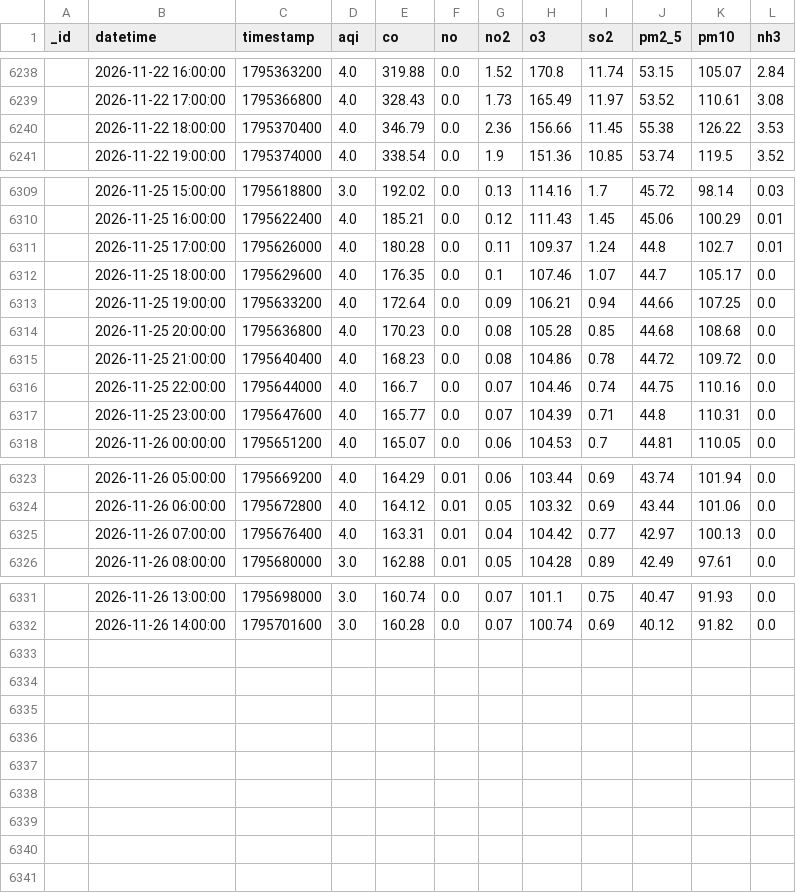
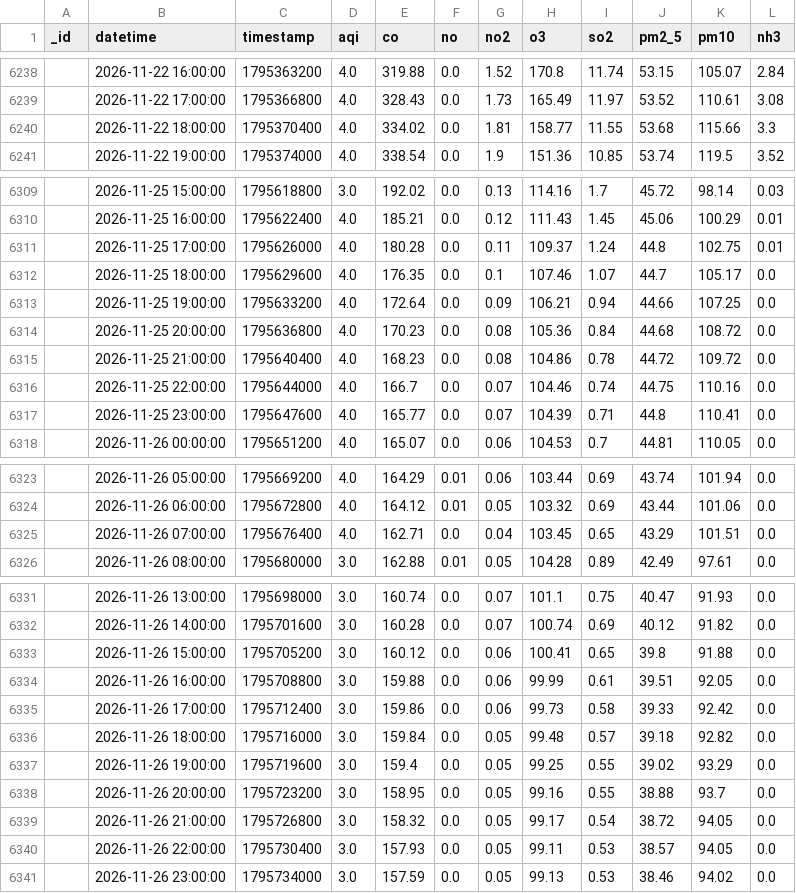
Before and after one commit to uzairharoon-dev/AQI-Predictor-End-to-End-ML-Pipeline-, a CSV file: data/aqi_data.csv, drawn as a sheet; only a part is shown, gaps mark what is left out.

```diff
--- a/data/aqi_data.csv
+++ b/data/aqi_data.csv
@@ -6239,3 +6239,3 @@ _id,datetime,timestamp,aqi,co,no,no2,o3,so2,pm2_5,pm10,nh3
 ,2026-11-22 17:00:00,1795366800,4.0,328.43,0.0,1.73,165.49,11.97,53.52,110.61,3.08
-,2026-11-22 18:00:00,1795370400,4.0,346.79,0.0,2.36,156.66,11.45,55.38,126.22,3.53
+,2026-11-22 18:00:00,1795370400,4.0,334.02,0.0,1.81,158.77,11.55,53.68,115.66,3.3
 ,2026-11-22 19:00:00,1795374000,4.0,338.54,0.0,1.9,151.36,10.85,53.74,119.5,3.52
@@ -6310,9 +6310,9 @@ _id,datetime,timestamp,aqi,co,no,no2,o3,so2,pm2_5,pm10,nh3
 ,2026-11-25 16:00:00,1795622400,4.0,185.21,0.0,0.12,111.43,1.45,45.06,100.29,0.01
-,2026-11-25 17:00:00,1795626000,4.0,180.28,0.0,0.11,109.37,1.24,44.8,102.7,0.01
+,2026-11-25 17:00:00,1795626000,4.0,180.28,0.0,0.11,109.37,1.24,44.8,102.75,0.01
 ,2026-11-25 18:00:00,1795629600,4.0,176.35,0.0,0.1,107.46,1.07,44.7,105.17,0.0
 ,2026-11-25 19:00:00,1795633200,4.0,172.64,0.0,0.09,106.21,0.94,44.66,107.25,0.0
-,2026-11-25 20:00:00,1795636800,4.0,170.23,0.0,0.08,105.28,0.85,44.68,108.68,0.0
+,2026-11-25 20:00:00,1795636800,4.0,170.23,0.0,0.08,105.36,0.84,44.68,108.72,0.0
 ,2026-11-25 21:00:00,1795640400,4.0,168.23,0.0,0.08,104.86,0.78,44.72,109.72,0.0
 ,2026-11-25 22:00:00,1795644000,4.0,166.7,0.0,0.07,104.46,0.74,44.75,110.16,0.0
-,2026-11-25 23:00:00,1795647600,4.0,165.77,0.0,0.07,104.39,0.71,44.8,110.31,0.0
+,2026-11-25 23:00:00,1795647600,4.0,165.77,0.0,0.07,104.39,0.71,44.8,110.41,0.0
 ,2026-11-26 00:00:00,1795651200,4.0,165.07,0.0,0.06,104.53,0.7,44.81,110.05,0.0
@@ -6324,3 +6324,3 @@ _id,datetime,timestamp,aqi,co,no,no2,o3,so2,pm2_5,pm10,nh3
 ,2026-11-26 06:00:00,1795672800,4.0,164.12,0.01,0.05,103.32,0.69,43.44,101.06,0.0
-,2026-11-26 07:00:00,1795676400,4.0,163.31,0.01,0.04,104.42,0.77,42.97,100.13,0.0
+,2026-11-26 07:00:00,1795676400,4.0,162.71,0.0,0.04,103.45,0.65,43.29,101.51,0.0
 ,2026-11-26 08:00:00,1795680000,3.0,162.88,0.01,0.05,104.28,0.89,42.49,97.61,0.0
@@ -6332 +6332,10 @@ _id,datetime,timestamp,aqi,co,no,no2,o3,so2,pm2_5,pm10,nh3
 ,2026-11-26 14:00:00,1795701600,3.0,160.28,0.0,0.07,100.74,0.69,40.12,91.82,0.0
+,2026-11-26 15:00:00,1795705200,3.0,160.12,0.0,0.06,100.41,0.65,39.8,91.88,0.0
+,2026-11-26 16:00:00,1795708800,3.0,159.88,0.0,0.06,99.99,0.61,39.51,92.05,0.0
+,2026-11-26 17:00:00,1795712400,3.0,159.86,0.0,0.06,99.73,0.58,39.33,92.42,0.0
+,2026-11-26 18:00:00,1795716000,3.0,159.84,0.0,0.05,99.48,0.57,39.18,92.82,0.0
+,2026-11-26 19:00:00,1795719600,3.0,159.4,0.0,0.05,99.25,0.55,39.02,93.29,0.0
+,2026-11-26 20:00:00,1795723200,3.0,158.95,0.0,0.05,99.16,0.55,38.88,93.7,0.0
+,2026-11-26 21:00:00,1795726800,3.0,158.32,0.0,0.05,99.17,0.54,38.72,94.05,0.0
+,2026-11-26 22:00:00,1795730400,3.0,157.93,0.0,0.05,99.11,0.53,38.57,94.05,0.0
+,2026-11-26 23:00:00,1795734000,3.0,157.59,0.0,0.05,99.13,0.53,38.46,94.02,0.0
```
Also changed, not shown: 1 other file.
